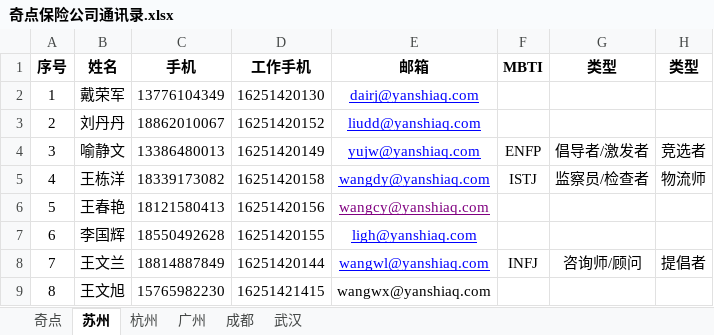
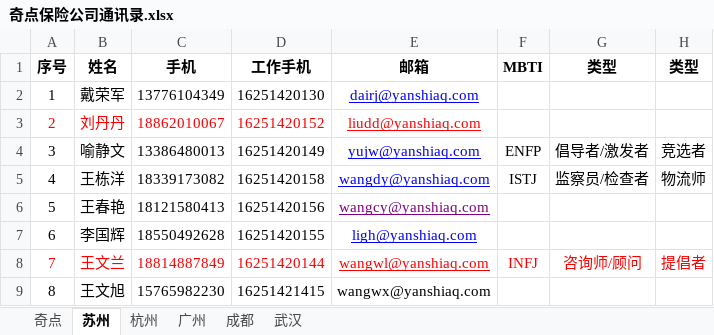
Before and after one commit to ilushj/pythonProject, an Excel workbook: 群发邮件/获取通讯录/奇点保险公司通讯录.xlsx, sheet 苏州, drawn as a sheet; values as stored, in another font and other column widths than the file's, no borders; conditional formats not drawn; the diff names each change by its address in the sheet, - before the commit and + after, or states it on an @@ line.

```diff
--- a/群发邮件/获取通讯录/奇点保险公司通讯录.xlsx (sheet 苏州)
+++ b/群发邮件/获取通讯录/奇点保险公司通讯录.xlsx (sheet 苏州)
-A3:D3 text colour: black
+A3:D3 text colour: #FF0000
-E3 text colour: #0000FF
+E3 text colour: #FF0000
-A8:D8 text colour: black
+A8:D8 text colour: #FF0000
-E8 text colour: #0000FF
+E8 text colour: #FF0000
-F8:H8 text colour: black
+F8:H8 text colour: #FF0000
```
Also changed, not shown: sheet 奇点, sheet 成都, sheet 杭州, sheet 广州, hidden cells, 12 other files.
